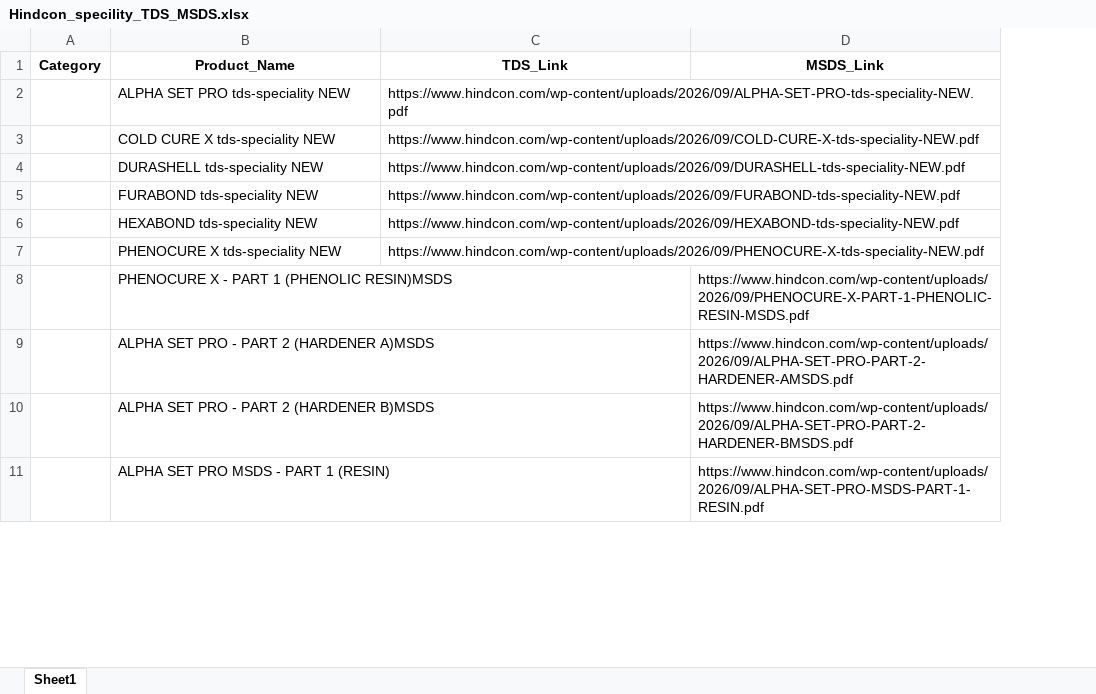
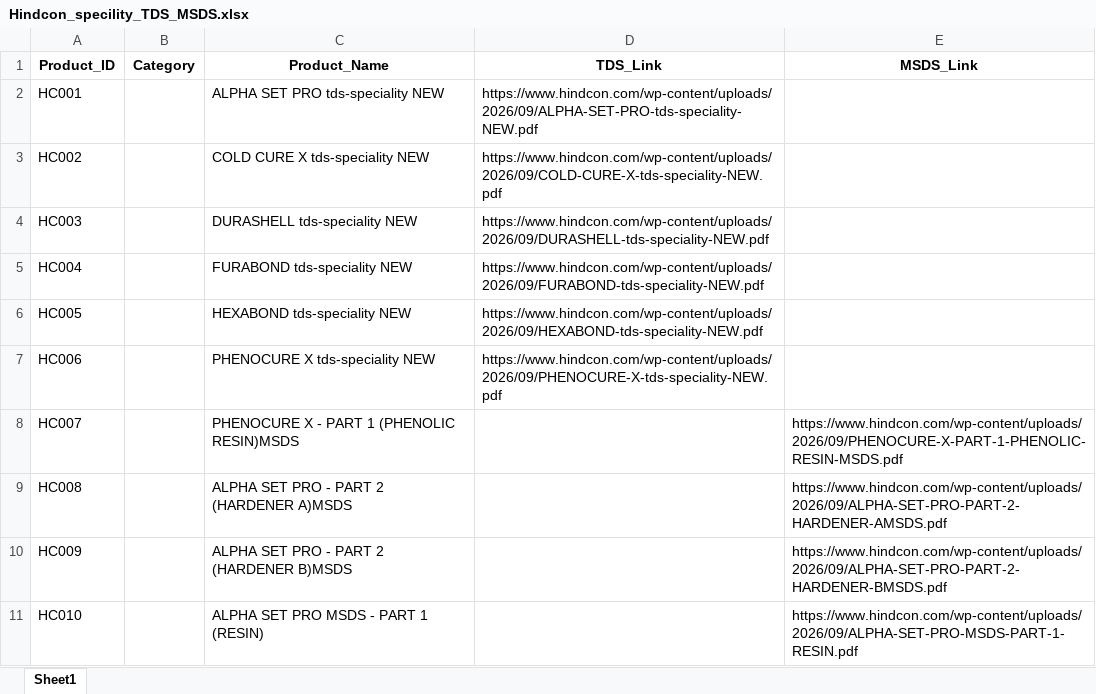
Before and after one commit to GitHubMohar127/HS-Product-Search, an Excel workbook: data/Hindcon_specility_TDS_MSDS.xlsx, sheet Sheet1, drawn as a sheet; only a part is shown; values as stored, in another font and other column widths than the file's, no borders; the diff names each change by its address in the sheet, - before the commit and + after, or states it on an @@ line.

```diff
--- a/data/Hindcon_specility_TDS_MSDS.xlsx (sheet Sheet1)
+++ b/data/Hindcon_specility_TDS_MSDS.xlsx (sheet Sheet1)
+column A (Product_ID), rows 2-11: HC001 | HC002 | HC003 | HC004 | HC005 | HC006 | HC007 | HC008 | HC009 | HC010
```
Also changed, not shown: 7 other files.
